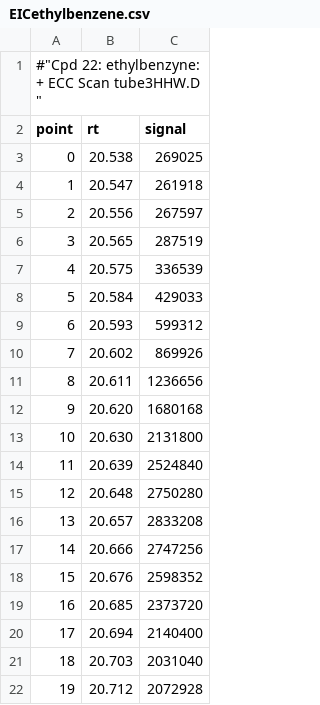
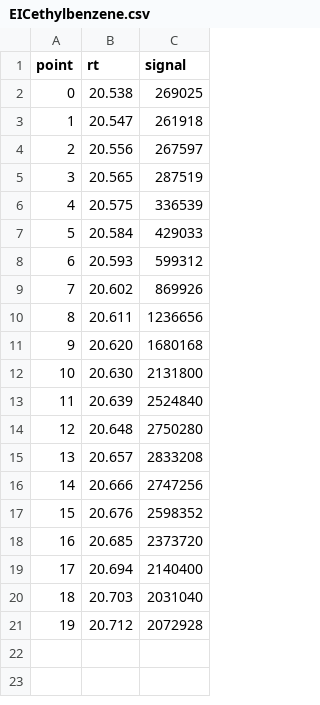
Before and after one commit to dpagonis/Teaching, a CSV file: SampleData/2022_CHEM3510_GCMS/EICethylbenzene.csv, drawn as a sheet; the diff names each change by its address in the sheet, - before the commit and + after, or states it on an @@ line.

```diff
--- a/SampleData/2022_CHEM3510_GCMS/EICethylbenzene.csv
+++ b/SampleData/2022_CHEM3510_GCMS/EICethylbenzene.csv
-row 1: #"Cpd 22: ethylbenzyne: + ECC Scan tube3HHW.D "
```
Also changed, not shown: SampleData/2022_CHEM3510_GCMS/EICmp_xylene.csv, SampleData/2022_CHEM3510_GCMS/MSethylbenzene.csv, 7 other files.
